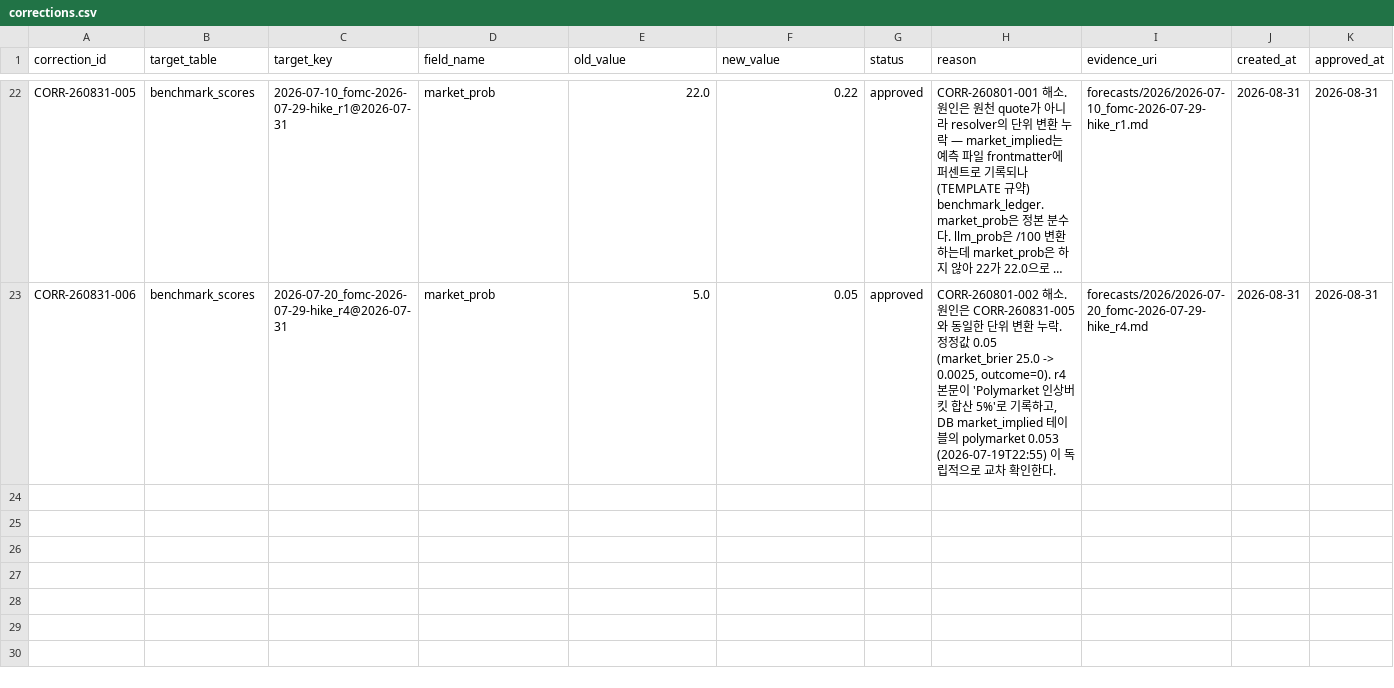
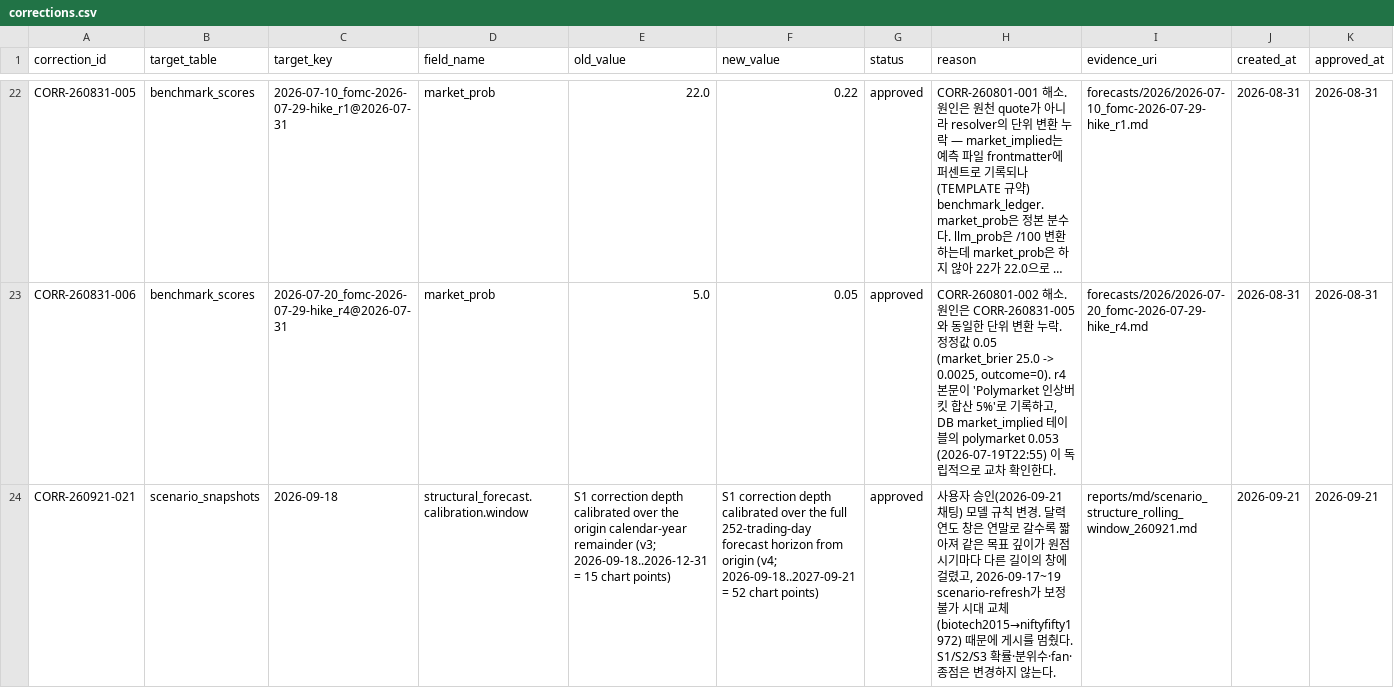
Before and after one commit to Sung-JinPark/Jin-s-investing-prediction, a CSV file: calibration/corrections.csv, drawn as a sheet; only a part is shown, gaps mark what is left out; long unchanged cells end in …; rows hold the shown columns only; the diff names each change by its address in the sheet, - before the commit and + after, or states it on an @@ line.

```diff
--- a/calibration/corrections.csv
+++ b/calibration/corrections.csv
+row 24: CORR-260921-021 | scenario_snapshots | 2026-09-18 | structural_forecast.calibration.window | S1 correction depth calibrated over the origin calendar-year remainder (v3; 2026-09-18..2026-12-31 = 15 chart points) | S1 correction depth calibrated over the full 252-trading-day forecast horizon from origin (v4; 2026-09-18..2027-09-21 = 52 chart points) | approved | 사용자 승인(2026-09-21 채팅) 모델 규칙 변경. 달력 연도 창은 연말로 갈수록 짧아져 같은 목표 깊이가 원점 시기마다 다른 길이의 창에 걸렸고, 2026-09-17~19 scenario-refresh가 보정 불가 시대 교체(biotech2015→niftyfifty1972) 때문에 게시를 멈췄다. S1/S2/S3 확률·분위수·fan·종점은 변경하지 않는다. | reports/md/scenario_structure_rolling_window_260921.md | 2026-09-21 | 2026-09-21
```
Also changed, not shown: 15 other files.
